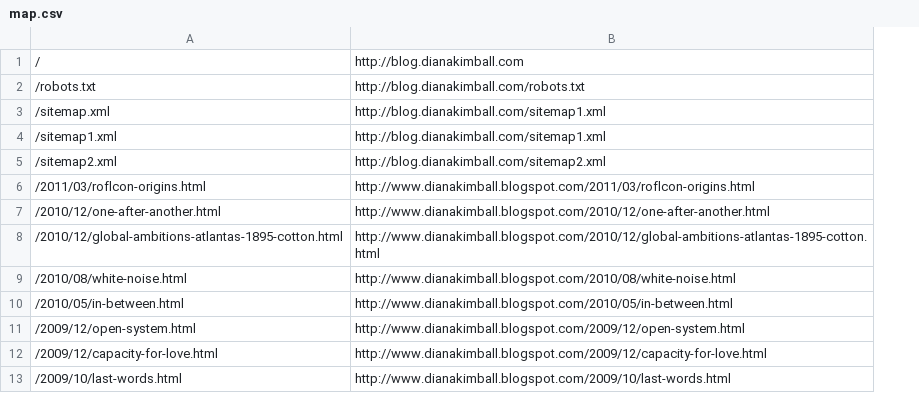
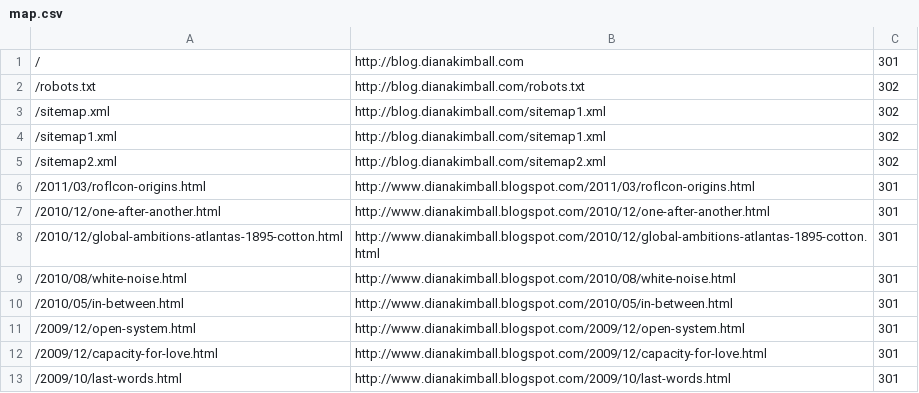
Before and after one commit to dianakimball/dianakimball-com, a CSV file: map.csv, drawn as a sheet; only a part is shown; the diff names each change by its address in the sheet, - before the commit and + after, or states it on an @@ line.

Commit message:
Add optional third column for HTTP status code (defaults to 301)

```diff
--- a/map.csv
+++ b/map.csv
+column C, rows 1-13: 301 | 302 | 302 | 302 | 302 | 301 | 301 | 301 | 301 | 301 | 301 | 301 | 301
```
Also changed, not shown: 2 other files.
